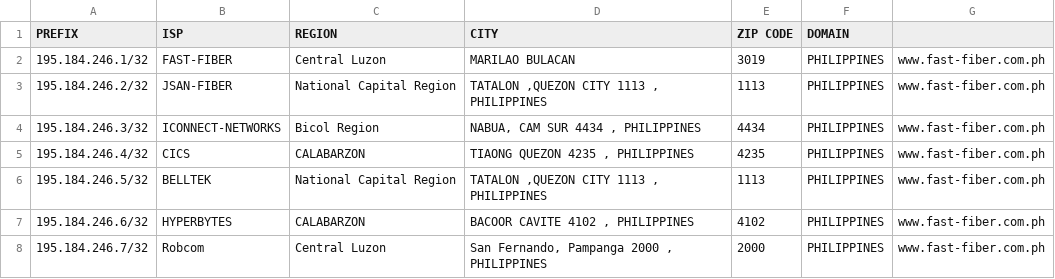
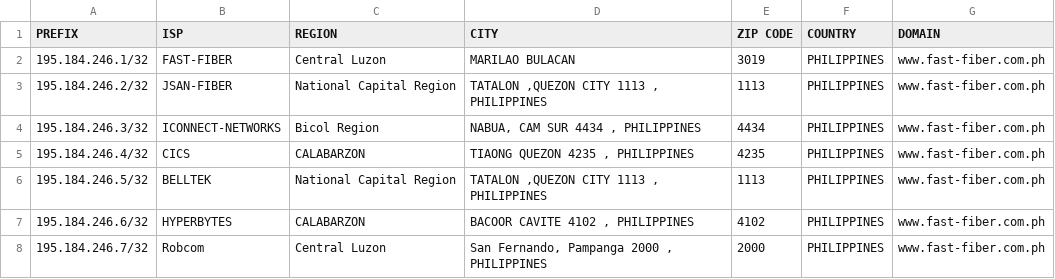
Before and after one commit to fast-fiber/geo-feed, a CSV file: geofeed.csv, drawn as a sheet; only a part is shown.

Commit message:
Update geofeed.csv

```diff
--- a/geofeed.csv
+++ b/geofeed.csv
@@ -1,2 +1,2 @@
-PREFIX,ISP,REGION,CITY,ZIP CODE,DOMAIN
+PREFIX,ISP,REGION,CITY,ZIP CODE,COUNTRY,DOMAIN
 195.184.246.1/32,FAST-FIBER,Central Luzon,MARILAO BULACAN,3019,PHILIPPINES,www.fast-fiber.com.ph
```
